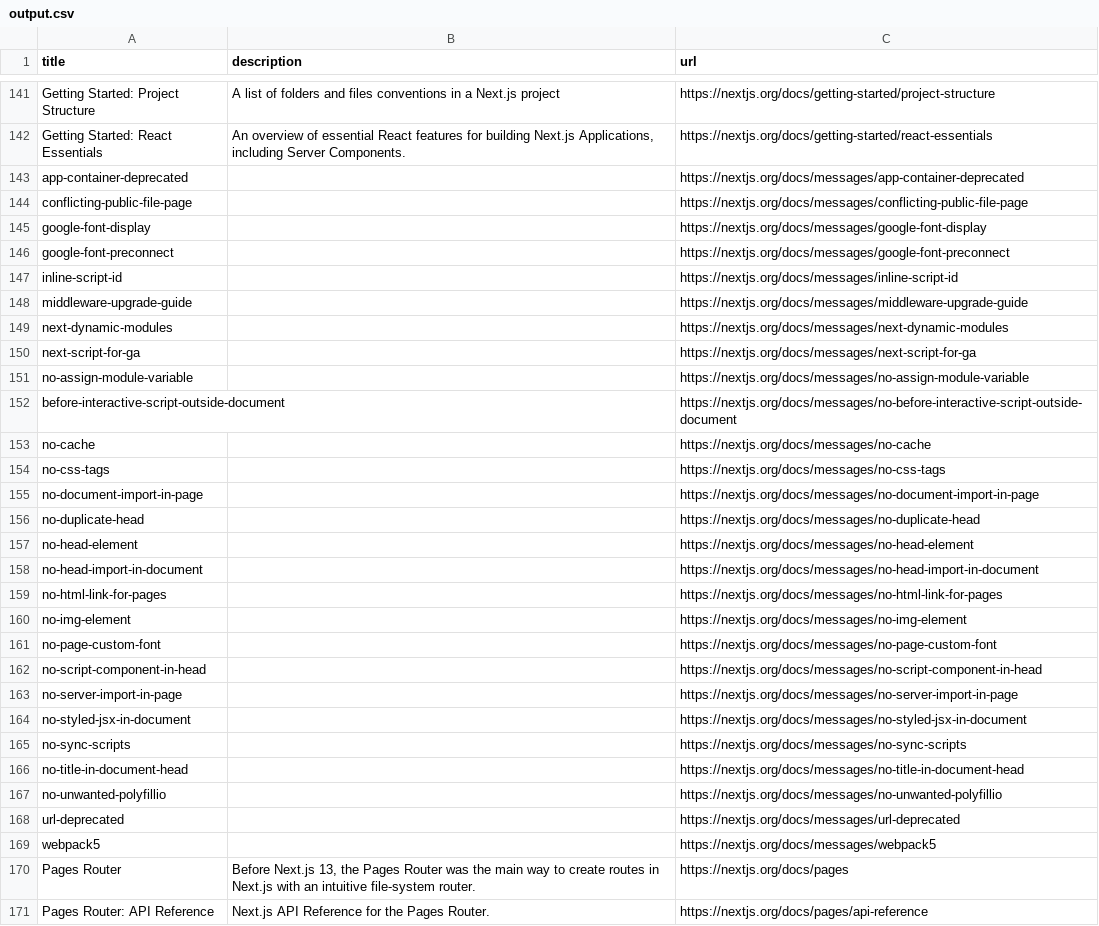
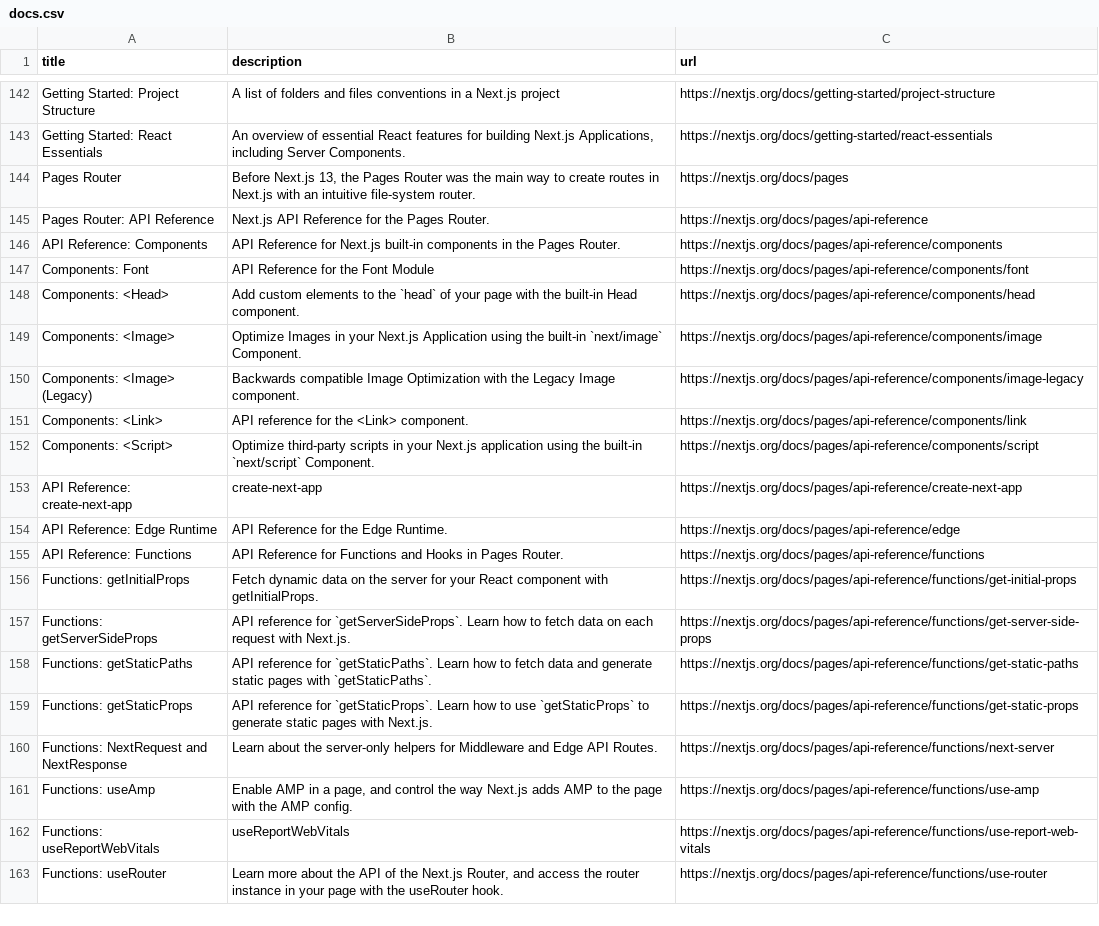
Before and after one commit to skydiver/alfred-nextjs-docs, a CSV file: docs.csv (was output.csv), drawn as a sheet; only a part is shown, gaps mark what is left out; the shorter side is filled out with more unchanged rows; removed rows and columns are numbered as before the commit, all else as after; the diff covers the shown part only; the diff names each change by its address in the sheet, - before the commit and + after, or states it on an @@ line.

```diff
--- a/output.csv
+++ b/docs.csv
-row 143: app-container-deprecated |  | https://nextjs.org/docs/messages/app-container-deprecated
-row 144: conflicting-public-file-page |  | https://nextjs.org/docs/messages/conflicting-public-file-page
-row 145: google-font-display |  | https://nextjs.org/docs/messages/google-font-display
-row 146: google-font-preconnect |  | https://nextjs.org/docs/messages/google-font-preconnect
-row 147: inline-script-id |  | https://nextjs.org/docs/messages/inline-script-id
-row 148: middleware-upgrade-guide |  | https://nextjs.org/docs/messages/middleware-upgrade-guide
-row 149: next-dynamic-modules |  | https://nextjs.org/docs/messages/next-dynamic-modules
-row 150: next-script-for-ga |  | https://nextjs.org/docs/messages/next-script-for-ga
-row 151: no-assign-module-variable |  | https://nextjs.org/docs/messages/no-assign-module-variable
-row 152: before-interactive-script-outside-document |  | https://nextjs.org/docs/messages/no-before-interactive-script-outside-document
-row 153: no-cache |  | https://nextjs.org/docs/messages/no-cache
-row 154: no-css-tags |  | https://nextjs.org/docs/messages/no-css-tags
-row 155: no-document-import-in-page |  | https://nextjs.org/docs/messages/no-document-import-in-page
-row 156: no-duplicate-head |  | https://nextjs.org/docs/messages/no-duplicate-head
-row 157: no-head-element |  | https://nextjs.org/docs/messages/no-head-element
-row 158: no-head-import-in-document |  | https://nextjs.org/docs/messages/no-head-import-in-document
-row 159: no-html-link-for-pages |  | https://nextjs.org/docs/messages/no-html-link-for-pages
-row 160: no-img-element |  | https://nextjs.org/docs/messages/no-img-element
-row 161: no-page-custom-font |  | https://nextjs.org/docs/messages/no-page-custom-font
-row 162: no-script-component-in-head |  | https://nextjs.org/docs/messages/no-script-component-in-head
-row 163: no-server-import-in-page |  | https://nextjs.org/docs/messages/no-server-import-in-page
-row 164: no-styled-jsx-in-document |  | https://nextjs.org/docs/messages/no-styled-jsx-in-document
-row 165: no-sync-scripts |  | https://nextjs.org/docs/messages/no-sync-scripts
-row 166: no-title-in-document-head |  | https://nextjs.org/docs/messages/no-title-in-document-head
-row 167: no-unwanted-polyfillio |  | https://nextjs.org/docs/messages/no-unwanted-polyfillio
-row 168: url-deprecated |  | https://nextjs.org/docs/messages/url-deprecated
-row 169: webpack5 |  | https://nextjs.org/docs/messages/webpack5
```
Also changed, not shown: 1 added row elsewhere in this file, 1 other file.
